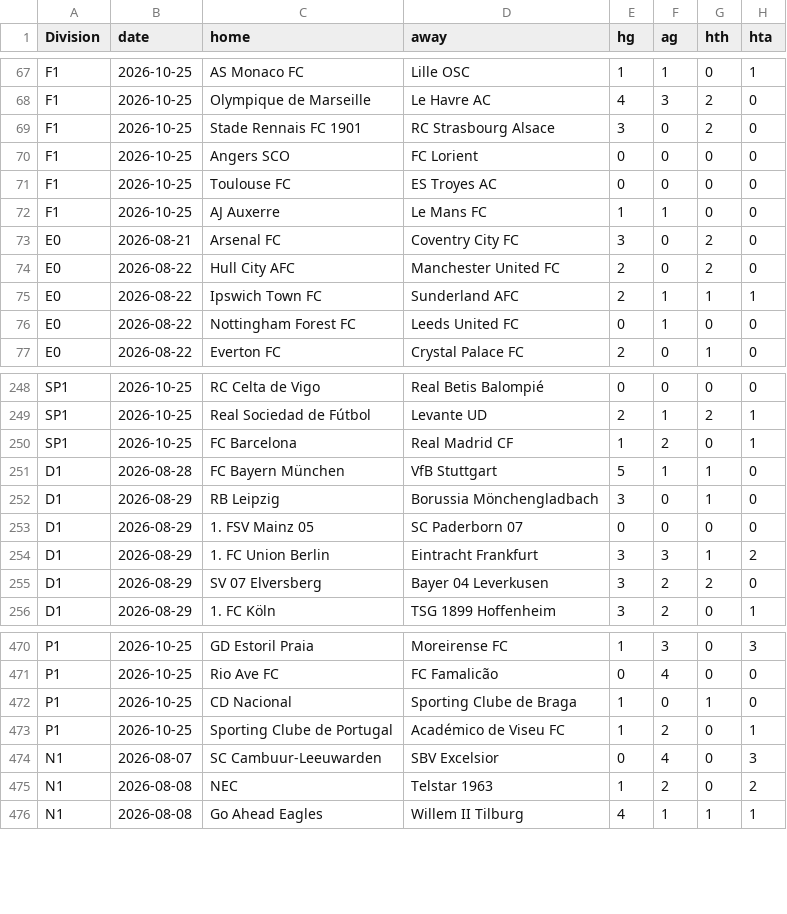
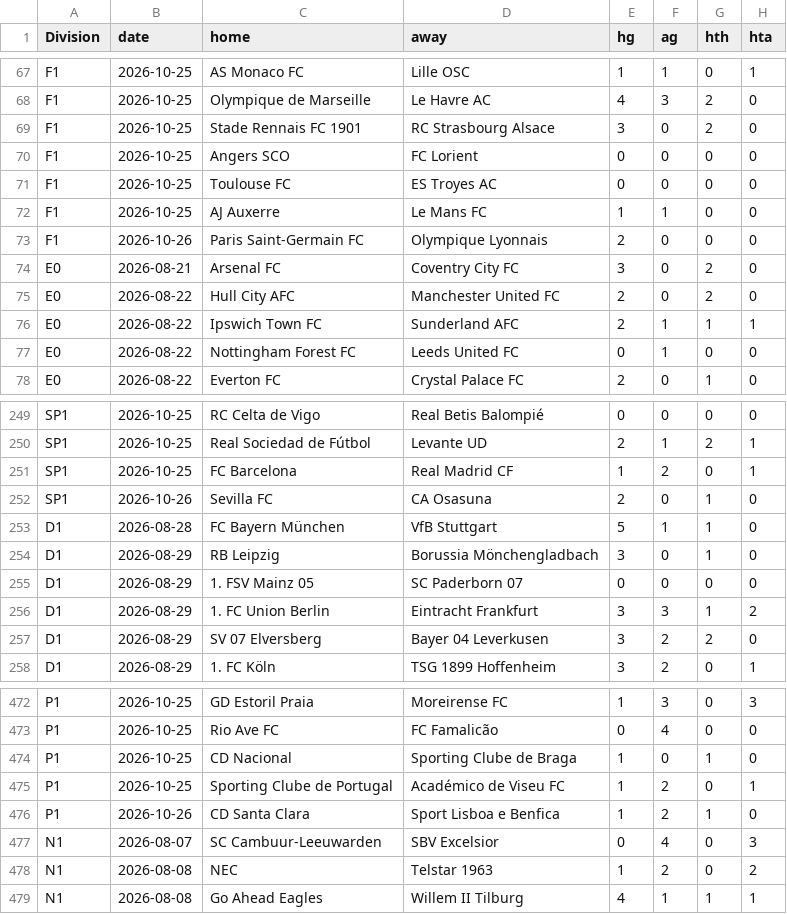
Before and after one commit to Skysaks/LAMBDA90, a CSV file: data/recent.csv, drawn as a sheet; only a part is shown, gaps mark what is left out; the diff names each change by its address in the sheet, - before the commit and + after, or states it on an @@ line.

```diff
--- a/data/recent.csv
+++ b/data/recent.csv
+row 73: F1 | 2026-10-26 | Paris Saint-Germain FC | Olympique Lyonnais | 2 | 0 | 0 | 0
+row 252: SP1 | 2026-10-26 | Sevilla FC | CA Osasuna | 2 | 0 | 1 | 0
+row 476: P1 | 2026-10-26 | CD Santa Clara | Sport Lisboa e Benfica | 1 | 2 | 1 | 0
```
Also changed, not shown: data/closing.csv, 9 other files.
